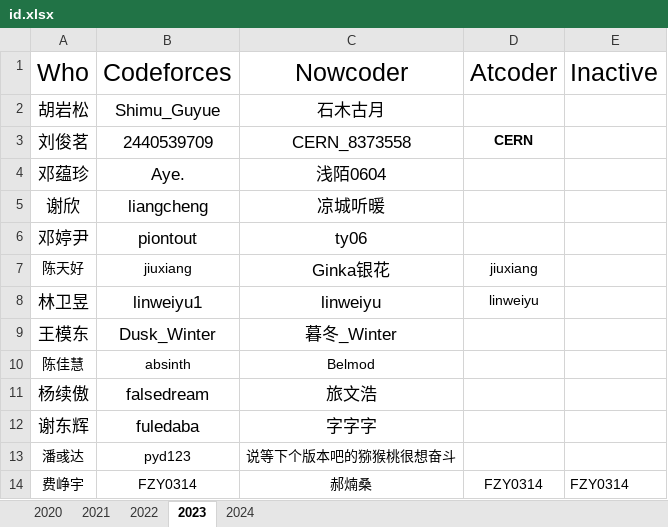
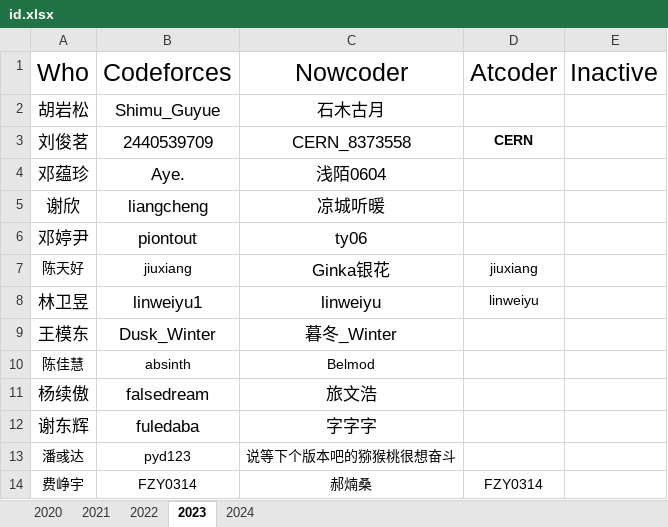
Before and after one commit to HNIST-ACM/HNIST-ACM, an Excel workbook: info/id.xlsx, sheet 2023, drawn as a sheet; values as stored, in another font and other column widths than the file's, no borders; the diff names each change by its address in the sheet, - before the commit and + after, or states it on an @@ line.

Commit message:
修改id（2025）

```diff
--- a/info/id.xlsx (sheet 2023)
+++ b/info/id.xlsx (sheet 2023)
-E14: FZY0314
+E14: (empty)
```
